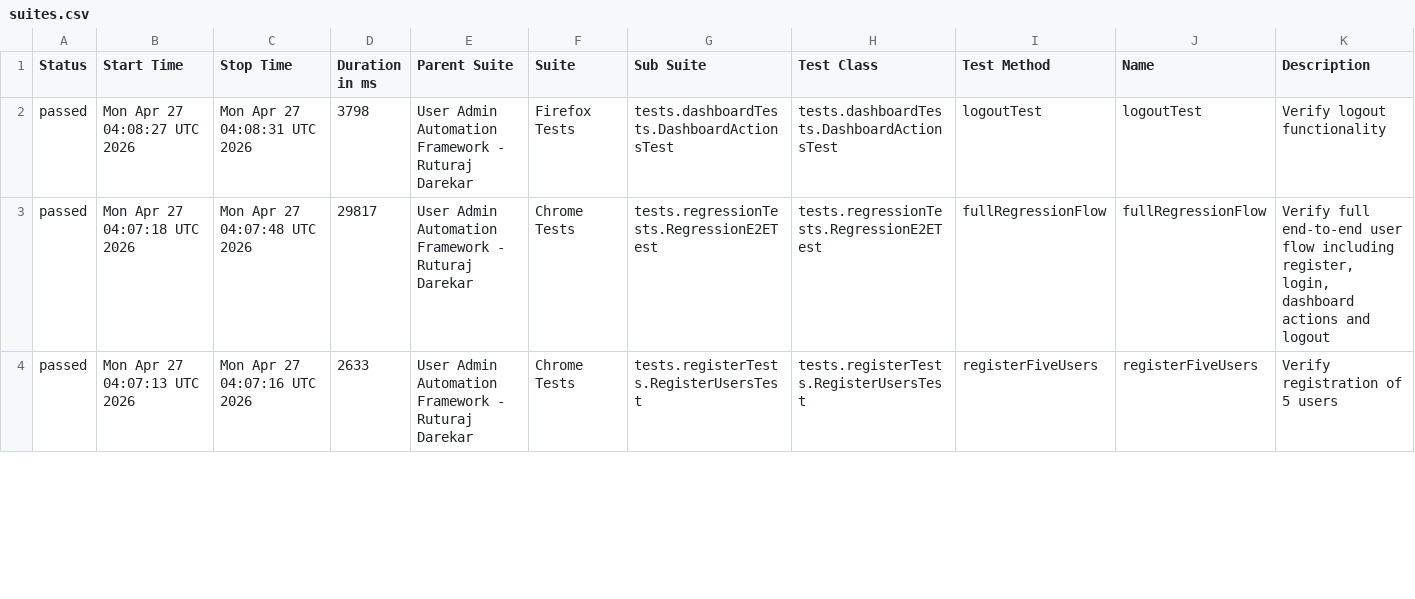
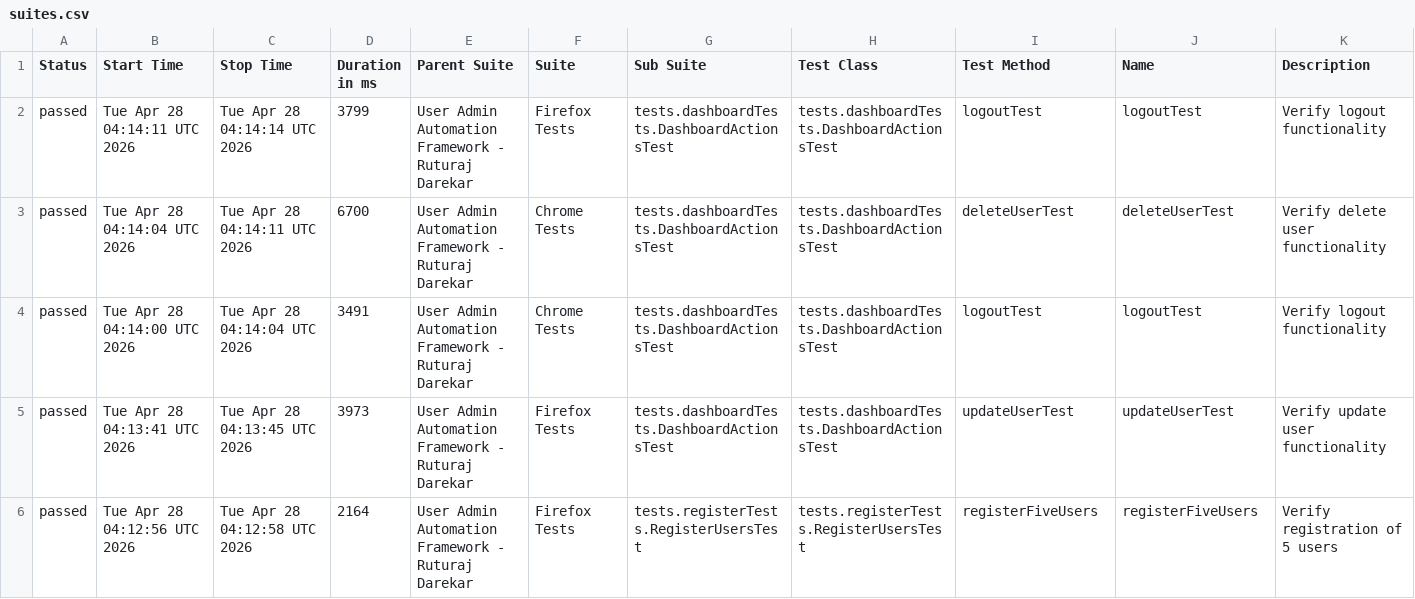
Before and after one commit to Ruturaj0861/user-admin-automation, a CSV file: data/suites.csv, drawn as a sheet; only a part is shown; the diff covers the shown part only.

```diff
--- a/data/suites.csv
+++ b/data/suites.csv
@@ -1,4 +1,6 @@
 "Status","Start Time","Stop Time","Duration in ms","Parent Suite","Suite","Sub Suite","Test Class","Test Method","Name","Description"
-"passed","Mon Apr 27 04:08:27 UTC 2026","Mon Apr 27 04:08:31 UTC 2026","3798","User Admin Automation Framework - Ruturaj Darekar","Firefox Tests","tests.dashboardTests.DashboardActionsTest","tests.dashboardTests.DashboardActionsTest","logoutTest","logoutTest","Verify logout functionality"
-"passed","Mon Apr 27 04:07:18 UTC 2026","Mon Apr 27 04:07:48 UTC 2026","29817","User Admin Automation Framework - Ruturaj Darekar","Chrome Tests","tests.regressionTests.RegressionE2ETest","tests.regressionTests.RegressionE2ETest","fullRegressionFlow","fullRegressionFlow","Verify full end-to-end user flow including register, login, dashboard actions and logout"
-"passed","Mon Apr 27 04:07:13 UTC 2026","Mon Apr 27 04:07:16 UTC 2026","2633","User Admin Automation Framework - Ruturaj Darekar","Chrome Tests","tests.registerTests.RegisterUsersTest","tests.registerTests.RegisterUsersTest","registerFiveUsers","registerFiveUsers","Verify registration of 5 users"
+"passed","Tue Apr 28 04:14:11 UTC 2026","Tue Apr 28 04:14:14 UTC 2026","3799","User Admin Automation Framework - Ruturaj Darekar","Firefox Tests","tests.dashboardTests.DashboardActionsTest","tests.dashboardTests.DashboardActionsTest","logoutTest","logoutTest","Verify logout functionality"
+"passed","Tue Apr 28 04:14:04 UTC 2026","Tue Apr 28 04:14:11 UTC 2026","6700","User Admin Automation Framework - Ruturaj Darekar","Chrome Tests","tests.dashboardTests.DashboardActionsTest","tests.dashboardTests.DashboardActionsTest","deleteUserTest","deleteUserTest","Verify delete user functionality"
+"passed","Tue Apr 28 04:14:00 UTC 2026","Tue Apr 28 04:14:04 UTC 2026","3491","User Admin Automation Framework - Ruturaj Darekar","Chrome Tests","tests.dashboardTests.DashboardActionsTest","tests.dashboardTests.DashboardActionsTest","logoutTest","logoutTest","Verify logout functionality"
+"passed","Tue Apr 28 04:13:41 UTC 2026","Tue Apr 28 04:13:45 UTC 2026","3973","User Admin Automation Framework - Ruturaj Darekar","Firefox Tests","tests.dashboardTests.DashboardActionsTest","tests.dashboardTests.DashboardActionsTest","updateUserTest","updateUserTest","Verify update user functionality"
+"passed","Tue Apr 28 04:12:56 UTC 2026","Tue Apr 28 04:12:58 UTC 2026","2164","User Admin Automation Framework - Ruturaj Darekar","Firefox Tests","tests.registerTests.RegisterUsersTest","tests.registerTests.RegisterUsersTest","registerFiveUsers","registerFiveUsers","Verify registration of 5 users"
```
Also changed, not shown: 4 added rows, 6 removed rows and 46 edited cells elsewhere in this file, data/behaviors.csv, 54 other files.
